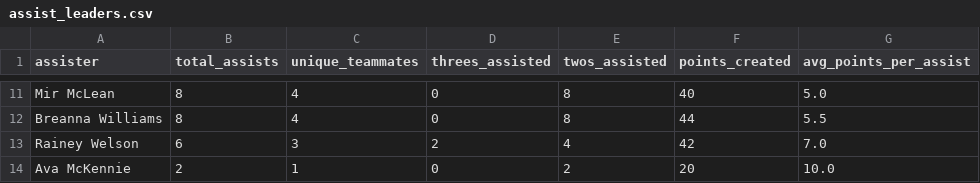
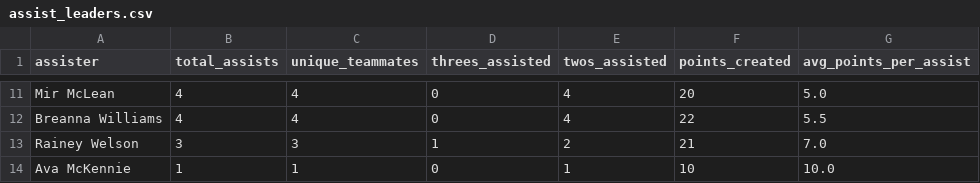
Before and after one commit to dwillis/umdwbb-data, a CSV file: 2025-26/assist_leaders.csv, drawn as a sheet; only a part is shown, gaps mark what is left out; the diff covers the shown part only; the diff names each change by its address in the sheet, - before the commit and + after, or states it on an @@ line.

```diff
--- a/2025-26/assist_leaders.csv
+++ b/2025-26/assist_leaders.csv
-B11:B12 (total_assists): 8
+B11:B12 (total_assists): 4
-E11:E12 (twos_assisted): 8
+E11:E12 (twos_assisted): 4
-F11 (points_created): 40
+F11 (points_created): 20
-F12 (points_created): 44
+F12 (points_created): 22
-B13 (total_assists): 6
+B13 (total_assists): 3
-D13 (threes_assisted): 2
+D13 (threes_assisted): 1
-E13 (twos_assisted): 4
+E13 (twos_assisted): 2
-F13 (points_created): 42
+F13 (points_created): 21
-B14 (total_assists): 2
+B14 (total_assists): 1
-E14 (twos_assisted): 2
+E14 (twos_assisted): 1
-F14 (points_created): 20
+F14 (points_created): 10
```
Also changed, not shown: 35 edited cells elsewhere in this file, 2025-26/assist_network.csv, 2025-26/assist_receivers.csv, 2 other files.
